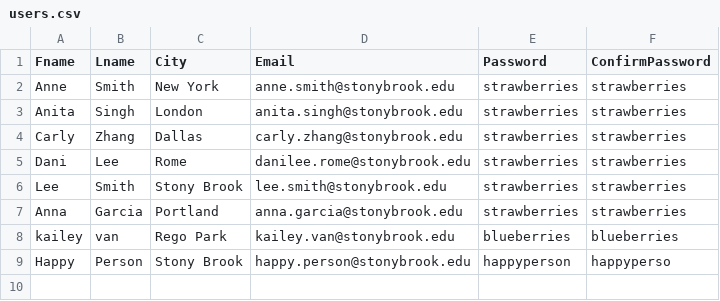
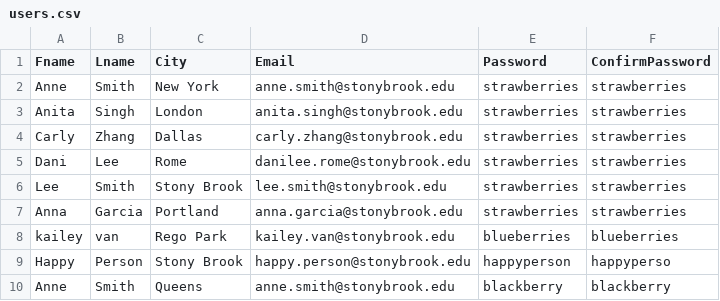
Before and after one commit to Jacqueline-Woo/group-project, a CSV file: data/users.csv, drawn as a sheet.

```diff
--- a/data/users.csv
+++ b/data/users.csv
@@ -9 +9,2 @@ kailey,van,Rego Park,kailey.van@stonybrook.edu,blueberries,blueberries
 Happy,Person,Stony Brook,happy.person@stonybrook.edu,happyperson,happyperso
+Anne,Smith,Queens,anne.smith@stonybrook.edu,blackberry,blackberry
```
Also changed, not shown: data/posts.csv, 1 other file.
